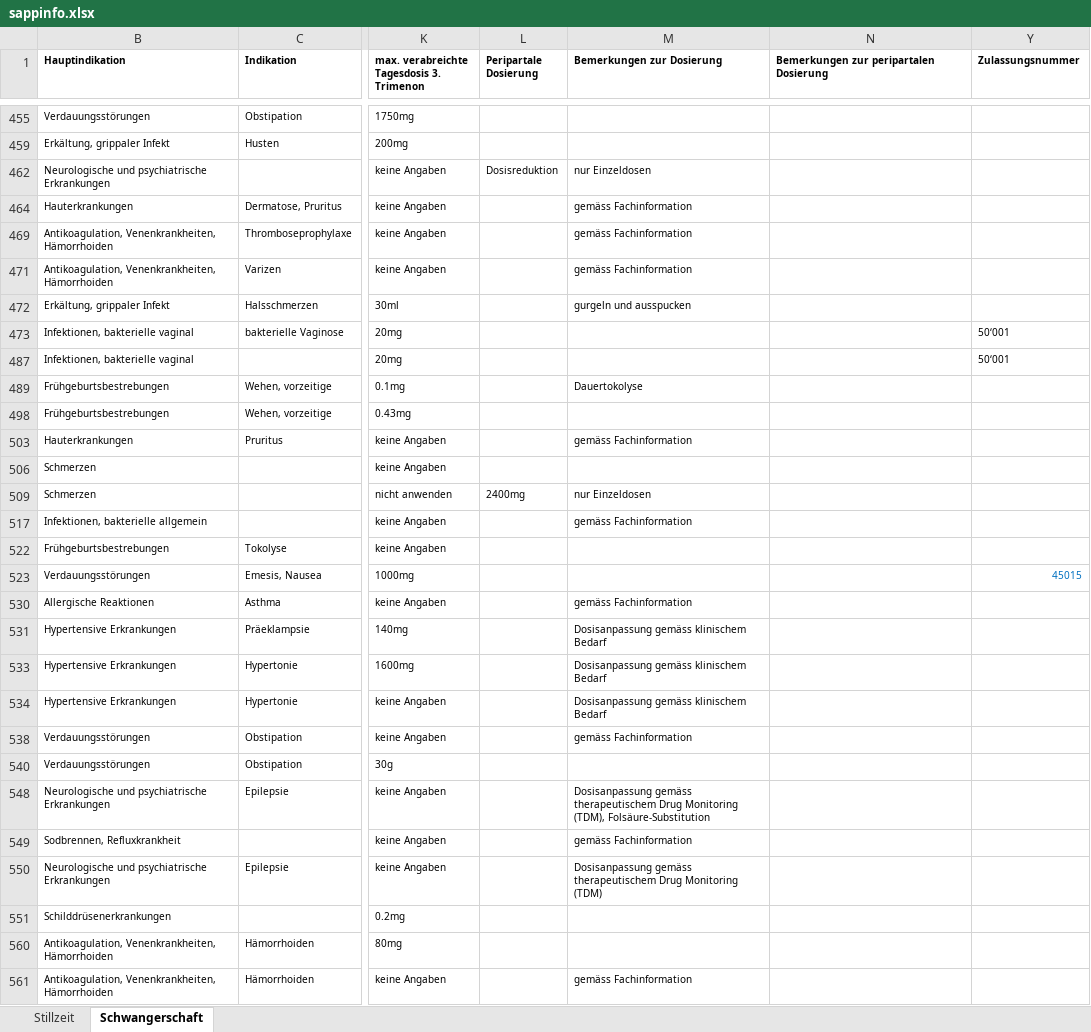
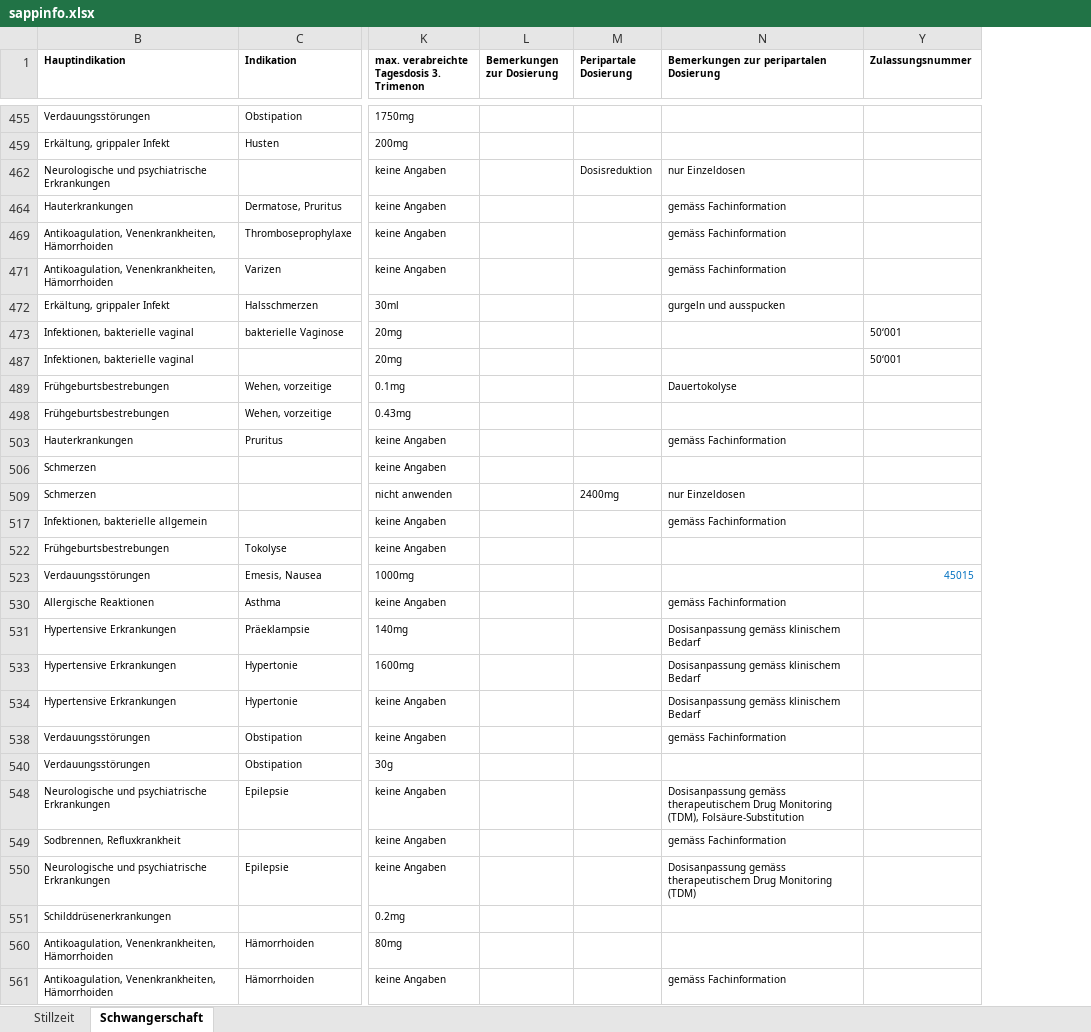
Before and after one commit to zdavatz/cpp2sqlite, an Excel workbook: input/sappinfo.xlsx, sheet Schwangerschaft, drawn as a sheet; only a part is shown, gaps mark what is left out; values as stored, in another font and other column widths than the file's, no borders; charts and pictures not drawn; removed rows and columns are numbered as before the commit, all else as after; the diff covers the shown part only; the diff names each change by its address in the sheet, - before the commit and + after, or states it on an @@ line.

Commit message:
Ich habe eine Spalte eingefügt: die Spalten sind jetzt wie bisher in der gleichen Reihenfolge. Der Name der Spalte M muss von Bemerkungen zur peripartalen Dosierung (bisher) noch zu Bemerkungen zur Dosierung (neu) geändert werden.

```diff
--- a/input/sappinfo.xlsx (sheet Schwangerschaft)
+++ b/input/sappinfo.xlsx (sheet Schwangerschaft)
+column L (Bemerkungen zur Dosierung), empty
-column M (Bemerkungen zur Dosierung), rows 462-561: nur Einzeldosen | gemäss Fachinformation | gemäss Fachinformation | gemäss Fachinformation | gurgeln und ausspucken |  |  | Dauertokolyse |  | gemäss Fachinformation |  | nur Einzeldosen | gemäss Fachinformation |  |  | gemäss Fachinformation | Dosisanpassung gemäss klinischem Bedarf | Dosisanpassung gemäss klinischem Bedarf | Dosisanpassung gemäss klinischem Bedarf | gemäss Fachinformation |  | Dosisanpassung gemäss therapeutischem Drug Monitoring (TDM), Folsäure-Substitution | gemäss Fachinformation | Dosisanpassung gemäss therapeutischem Drug Monitoring (TDM) |  |  | gemäss Fachinformation
-N462: (empty)
+N462: nur Einzeldosen
-N464: (empty)
+N464: gemäss Fachinformation
-N469: (empty)
+N469: gemäss Fachinformation
-N471: (empty)
+N471: gemäss Fachinformation
-N472: (empty)
+N472: gurgeln und ausspucken
-N489: (empty)
+N489: Dauertokolyse
-N503: (empty)
+N503: gemäss Fachinformation
-N509: (empty)
+N509: nur Einzeldosen
-N517: (empty)
+N517: gemäss Fachinformation
-N530: (empty)
+N530: gemäss Fachinformation
-N531: (empty)
+N531: Dosisanpassung gemäss klinischem Bedarf
-N533:N534: (empty)
+N533:N534: Dosisanpassung gemäss klinischem Bedarf
-N538: (empty)
+N538: gemäss Fachinformation
-N548: (empty)
+N548: Dosisanpassung gemäss therapeutischem Drug Monitoring (TDM), Folsäure-Substitution
-N549: (empty)
+N549: gemäss Fachinformation
-N550: (empty)
+N550: Dosisanpassung gemäss therapeutischem Drug Monitoring (TDM)
-N561: (empty)
+N561: gemäss Fachinformation
```
Also changed, not shown: 147 edited cells elsewhere in this sheet, hidden cells.
